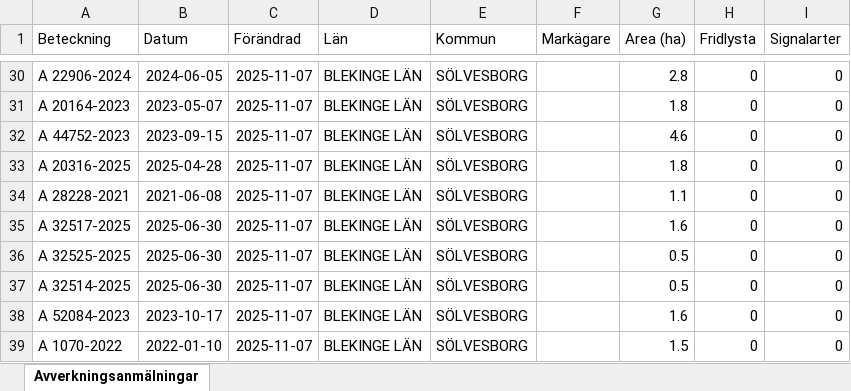
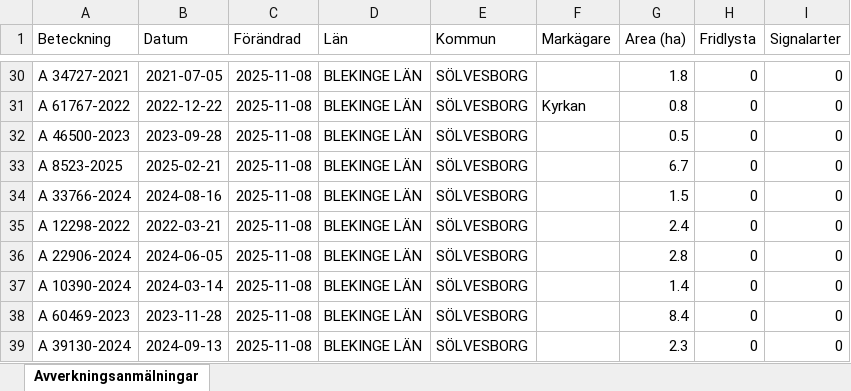
Before and after one commit to klasma/Logging_1083, an Excel workbook: Översikt SÖLVESBORG.xlsx, sheet Avverkningsanmälningar, drawn as a sheet; only a part is shown, gaps mark what is left out; values as stored, in another font and other column widths than the file's, no borders; the diff covers the shown part only; the diff names each change by its address in the sheet, - before the commit and + after, or states it on an @@ line.

```diff
--- a/Översikt SÖLVESBORG.xlsx (sheet Avverkningsanmälningar)
+++ b/Översikt SÖLVESBORG.xlsx (sheet Avverkningsanmälningar)
-A30 (Beteckning): A 22906-2024
+A30 (Beteckning): A 34727-2021
-B30 (Datum): 2024-06-05
+B30 (Datum): 2021-07-05
-C30:C39 (Förändrad): 2025-11-07
+C30:C39 (Förändrad): 2025-11-08
-G30 (Area (ha)): 2.8
+G30 (Area (ha)): 1.8
-A31 (Beteckning): A 20164-2023
+A31 (Beteckning): A 61767-2022
-B31 (Datum): 2023-05-07
+B31 (Datum): 2022-12-22
-F31 (Markägare): (empty)
+F31 (Markägare): Kyrkan
-G31 (Area (ha)): 1.8
+G31 (Area (ha)): 0.8
-A32 (Beteckning): A 44752-2023
+A32 (Beteckning): A 46500-2023
-B32 (Datum): 2023-09-15
+B32 (Datum): 2023-09-28
-G32 (Area (ha)): 4.6
+G32 (Area (ha)): 0.5
-A33 (Beteckning): A 20316-2025
+A33 (Beteckning): A 8523-2025
-B33 (Datum): 2025-04-28
+B33 (Datum): 2025-02-21
-G33 (Area (ha)): 1.8
+G33 (Area (ha)): 6.7
-A34 (Beteckning): A 28228-2021
+A34 (Beteckning): A 33766-2024
-B34 (Datum): 2021-06-08
+B34 (Datum): 2024-08-16
-G34 (Area (ha)): 1.1
+G34 (Area (ha)): 1.5
-A35 (Beteckning): A 32517-2025
+A35 (Beteckning): A 12298-2022
-B35 (Datum): 2025-06-30
+B35 (Datum): 2022-03-21
-G35 (Area (ha)): 1.6
+G35 (Area (ha)): 2.4
-A36 (Beteckning): A 32525-2025
+A36 (Beteckning): A 22906-2024
-B36 (Datum): 2025-06-30
+B36 (Datum): 2024-06-05
-G36 (Area (ha)): 0.5
+G36 (Area (ha)): 2.8
-A37 (Beteckning): A 32514-2025
+A37 (Beteckning): A 10390-2024
-B37 (Datum): 2025-06-30
+B37 (Datum): 2024-03-14
-G37 (Area (ha)): 0.5
+G37 (Area (ha)): 1.4
-A38 (Beteckning): A 52084-2023
+A38 (Beteckning): A 60469-2023
-B38 (Datum): 2023-10-17
+B38 (Datum): 2023-11-28
-G38 (Area (ha)): 1.6
+G38 (Area (ha)): 8.4
-A39 (Beteckning): A 1070-2022
+A39 (Beteckning): A 39130-2024
-B39 (Datum): 2022-01-10
+B39 (Datum): 2024-09-13
-G39 (Area (ha)): 1.5
+G39 (Area (ha)): 2.3
```
Also changed, not shown: 312 edited cells elsewhere in this sheet, artfynd/A 21769-2023 artfynd.xlsx, artfynd/A 48309-2024 artfynd.xlsx, 9 other files.
